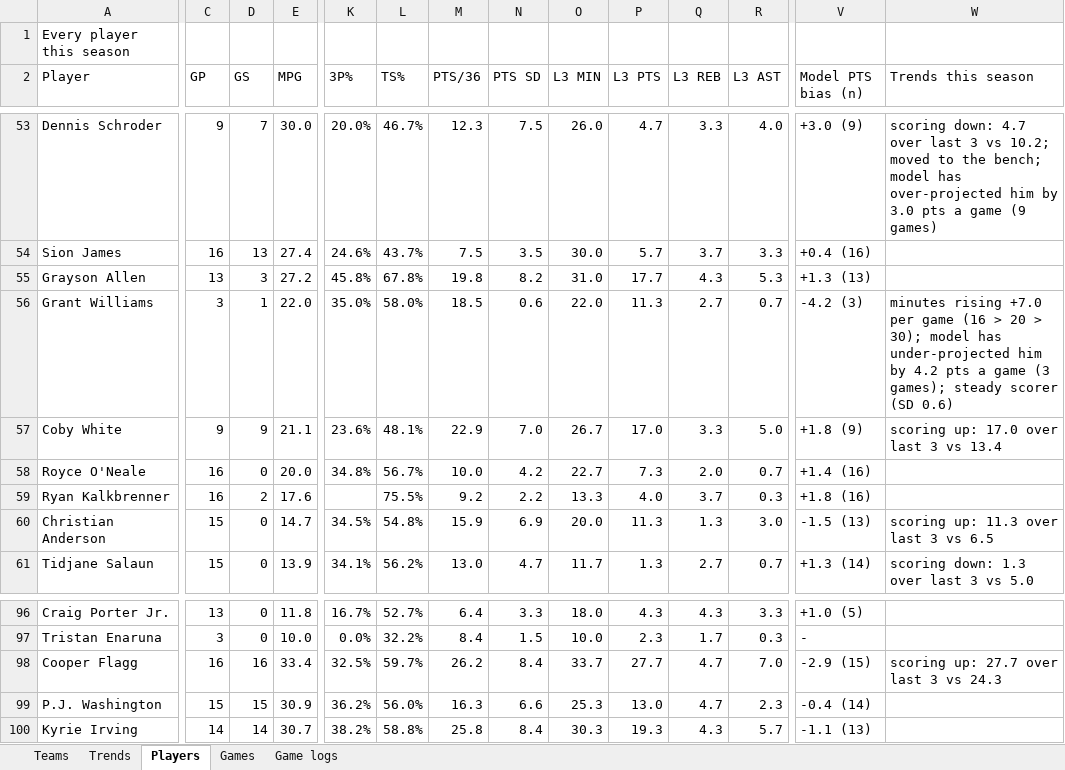
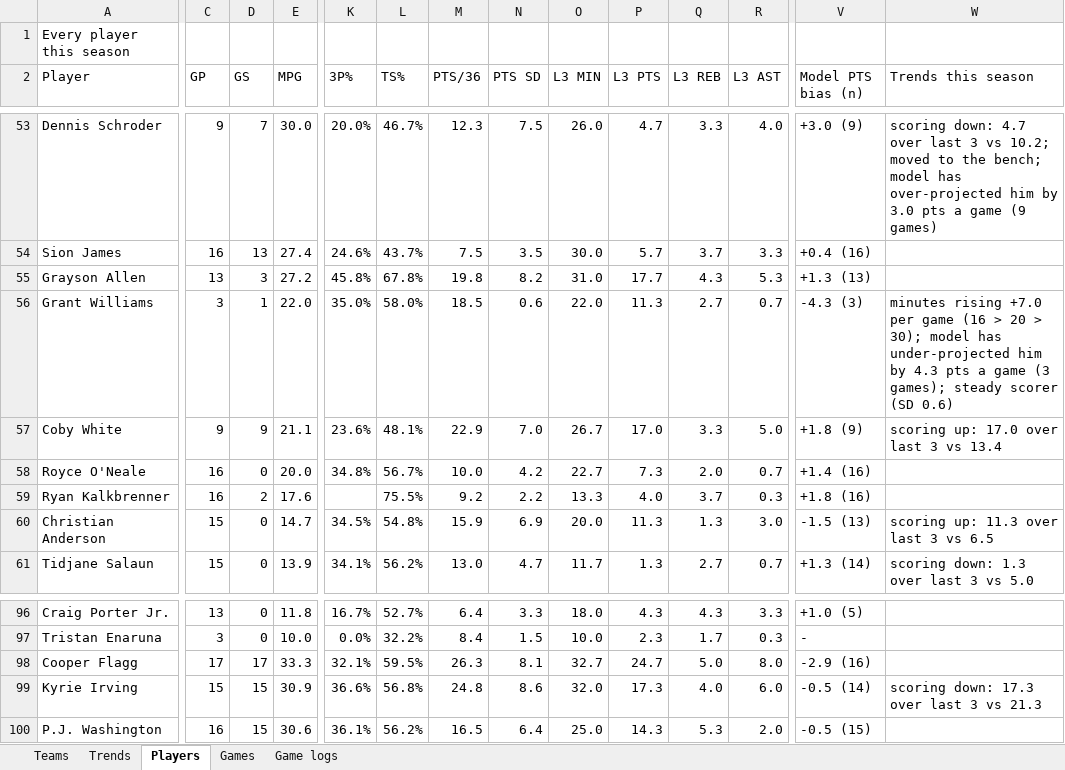
Before and after one commit to HeyShawtty/nba-quant-desk, an Excel workbook: reports/Data_Bank_2026-27.xlsx, sheet Players, drawn as a sheet; only a part is shown, gaps mark what is left out; values as stored, in another font and other column widths than the file's, no cell formats; removed rows and columns are numbered as before the commit, all else as after; rows hold the shown columns only; the diff covers the shown part only; the diff names each change by its address in the sheet, - before the commit and + after, or states it on an @@ line.

```diff
--- a/reports/Data_Bank_2026-27.xlsx (sheet Players)
+++ b/reports/Data_Bank_2026-27.xlsx (sheet Players)
-V56 (Model PTS bias (n)): -4.2 (3)
+V56 (Model PTS bias (n)): -4.3 (3)
-W56 (Trends this season): …him by 4.2 pts a…
+W56 (Trends this season): …him by 4.3 pts a…
-C98 (GP): 16
+C98 (GP): 17
-D98 (GS): 16
+D98 (GS): 17
-E98 (MPG): 33.4
+E98 (MPG): 33.3
-K98 (3P%): 32.5%
+K98 (3P%): 32.1%
-L98 (TS%): 59.7%
+L98 (TS%): 59.5%
-M98 (PTS/36): 26.2
+M98 (PTS/36): 26.3
-N98 (PTS SD): 8.4
+N98 (PTS SD): 8.1
-O98 (L3 MIN): 33.7
+O98 (L3 MIN): 32.7
-P98 (L3 PTS): 27.7
+P98 (L3 PTS): 24.7
-Q98 (L3 REB): 4.7
+Q98 (L3 REB): 5.0
-R98 (L3 AST): 7.0
+R98 (L3 AST): 8.0
-V98 (Model PTS bias (n)): -2.9 (15)
+V98 (Model PTS bias (n)): -2.9 (16)
-W98 (Trends this season): scoring up: 27.7 over last 3 vs 24.3
+W98 (Trends this season): (empty)
+row 99: Kyrie Irving | 15 | 15 | 30.9 | 36.6% | 56.8% | 24.8 | 8.6 | 32.0 | 17.3 | 4.0 | 6.0 | -0.5 (14) | scoring down: 17.3 over last 3 vs 21.3
-C100 (GP): 15
+C100 (GP): 16
-E100 (MPG): 30.9
+E100 (MPG): 30.6
-K100 (3P%): 36.2%
+K100 (3P%): 36.1%
-L100 (TS%): 56.0%
+L100 (TS%): 56.2%
-M100 (PTS/36): 16.3
+M100 (PTS/36): 16.5
-N100 (PTS SD): 6.6
+N100 (PTS SD): 6.4
-O100 (L3 MIN): 25.3
+O100 (L3 MIN): 25.0
-P100 (L3 PTS): 13.0
+P100 (L3 PTS): 14.3
-Q100 (L3 REB): 4.7
+Q100 (L3 REB): 5.3
-R100 (L3 AST): 2.3
+R100 (L3 AST): 2.0
-V100 (Model PTS bias (n)): -0.4 (14)
+V100 (Model PTS bias (n)): -0.5 (15)
-row 100: Kyrie Irving | 14 | 14 | 30.7 | 38.2% | 58.8% | 25.8 | 8.4 | 30.3 | 19.3 | 4.3 | 5.7 | -1.1 (13)
```
Also changed, not shown: 11 added rows, 11 removed rows and 923 edited cells elsewhere in this sheet, sheet Game logs, sheet Trends, sheet Teams, sheet Games, cell formats, 13 other files.
